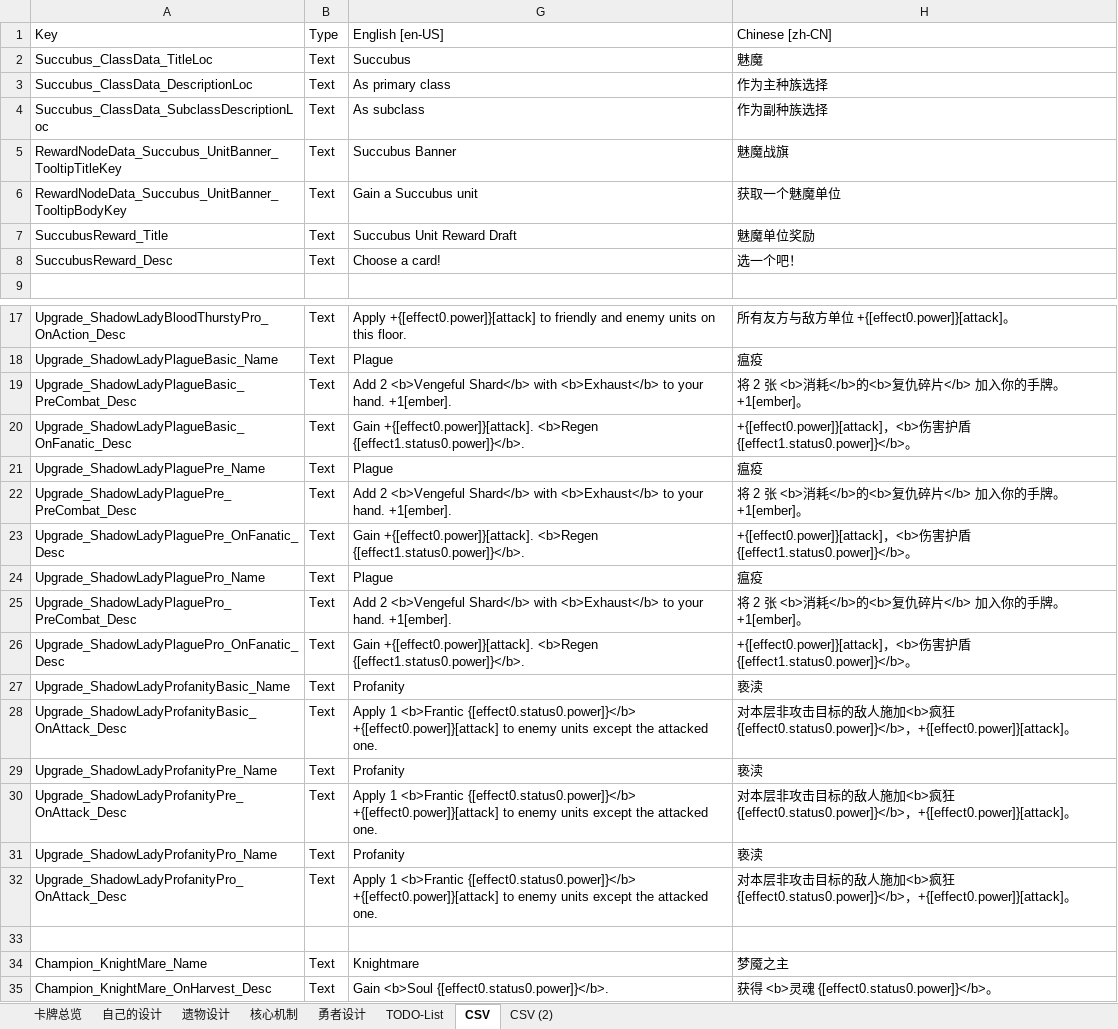
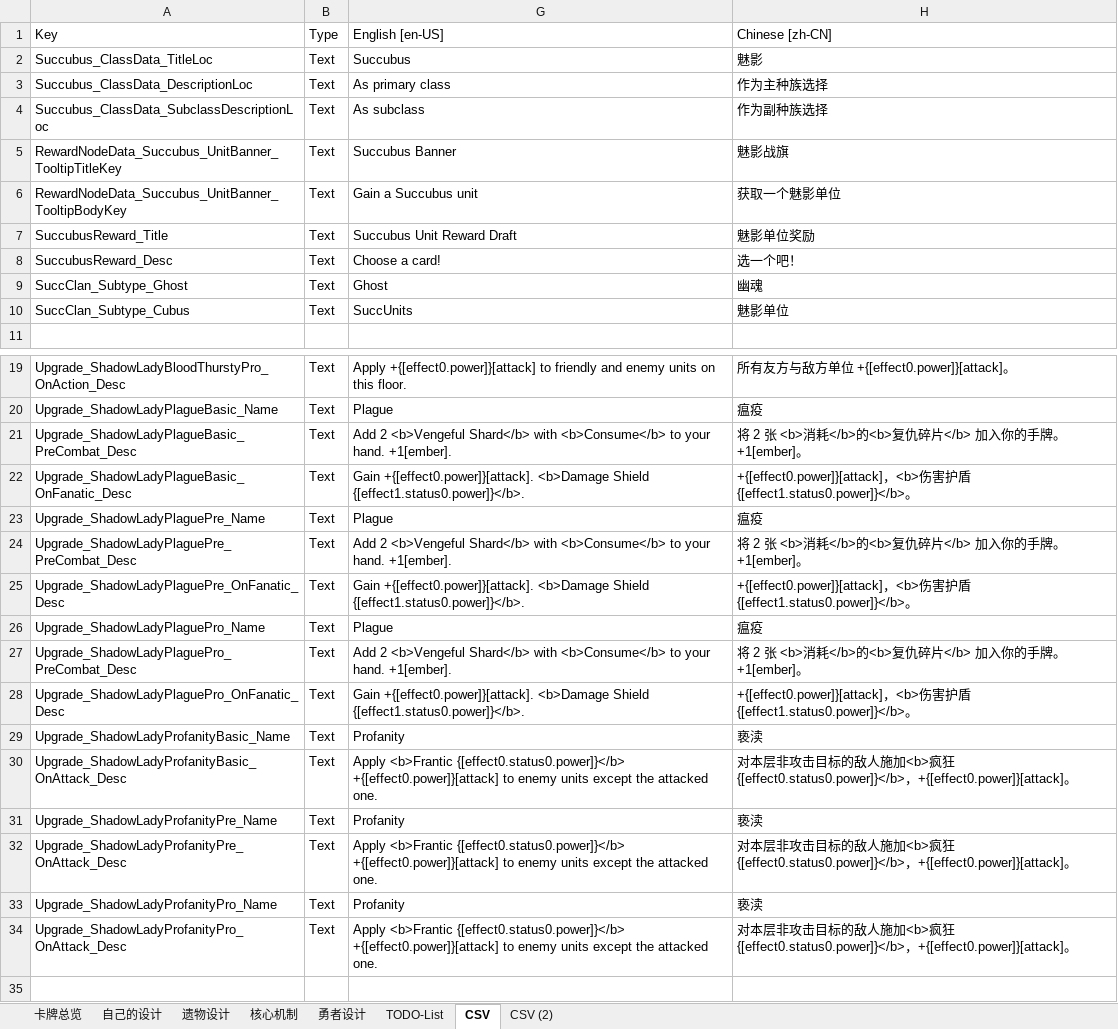
Before and after one commit to CodePointer/CubusClan, an Excel workbook: DesignDoc.xlsx, sheet CSV, drawn as a sheet; only a part is shown, gaps mark what is left out; the shorter side is filled out with more unchanged rows; values as stored, in another font and other column widths than the file's, no borders; addresses are those after the commit; the diff covers the shown part only; the diff names each change by its address in the sheet, - before the commit and + after, or states it on an @@ line.

```diff
--- a/DesignDoc.xlsx (sheet CSV)
+++ b/DesignDoc.xlsx (sheet CSV)
-H2 (Chinese [zh-CN]): 魅魔
+H2 (Chinese [zh-CN]): 魅影
-H5 (Chinese [zh-CN]): 魅魔战旗
+H5 (Chinese [zh-CN]): 魅影战旗
-H6 (Chinese [zh-CN]): 获取一个魅魔单位
+H6 (Chinese [zh-CN]): 获取一个魅影单位
-H7 (Chinese [zh-CN]): 魅魔单位奖励
+H7 (Chinese [zh-CN]): 魅影单位奖励
+row 9: SuccClan_Subtype_Ghost | Text | Ghost | 幽魂
+row 10: SuccClan_Subtype_Cubus | Text | SuccUnits | 魅影单位
-G21 (English [en-US]): …Shard</b> with <b>Exhaust</b> to your…
+G21 (English [en-US]): …Shard</b> with <b>Consume</b> to your…
-G22 (English [en-US]): Gain +{[effect0.power]}[attack]. <b>Regen {[effect1.status0.power]}</b>.
+G22 (English [en-US]): Gain +{[effect0.power]}[attack]. <b>Damage Shield {[effect1.status0.power]}</b>.
-G24 (English [en-US]): …Shard</b> with <b>Exhaust</b> to your…
+G24 (English [en-US]): …Shard</b> with <b>Consume</b> to your…
-G25 (English [en-US]): Gain +{[effect0.power]}[attack]. <b>Regen {[effect1.status0.power]}</b>.
+G25 (English [en-US]): Gain +{[effect0.power]}[attack]. <b>Damage Shield {[effect1.status0.power]}</b>.
-G27 (English [en-US]): …Shard</b> with <b>Exhaust</b> to your…
+G27 (English [en-US]): …Shard</b> with <b>Consume</b> to your…
-G28 (English [en-US]): Gain +{[effect0.power]}[attack]. <b>Regen {[effect1.status0.power]}</b>.
+G28 (English [en-US]): Gain +{[effect0.power]}[attack]. <b>Damage Shield {[effect1.status0.power]}</b>.
-G30 (English [en-US]): Apply 1 <b>Frantic {[effect0.status0.power]}</b>…
+G30 (English [en-US]): Apply <b>Frantic {[effect0.status0.power]}</b>…
-G32 (English [en-US]): Apply 1 <b>Frantic {[effect0.status0.power]}</b>…
+G32 (English [en-US]): Apply <b>Frantic {[effect0.status0.power]}</b>…
-G34 (English [en-US]): Apply 1 <b>Frantic {[effect0.status0.power]}</b>…
+G34 (English [en-US]): Apply <b>Frantic {[effect0.status0.power]}</b>…
```
Also changed, not shown: 38 edited cells elsewhere in this sheet, 8 other files.
